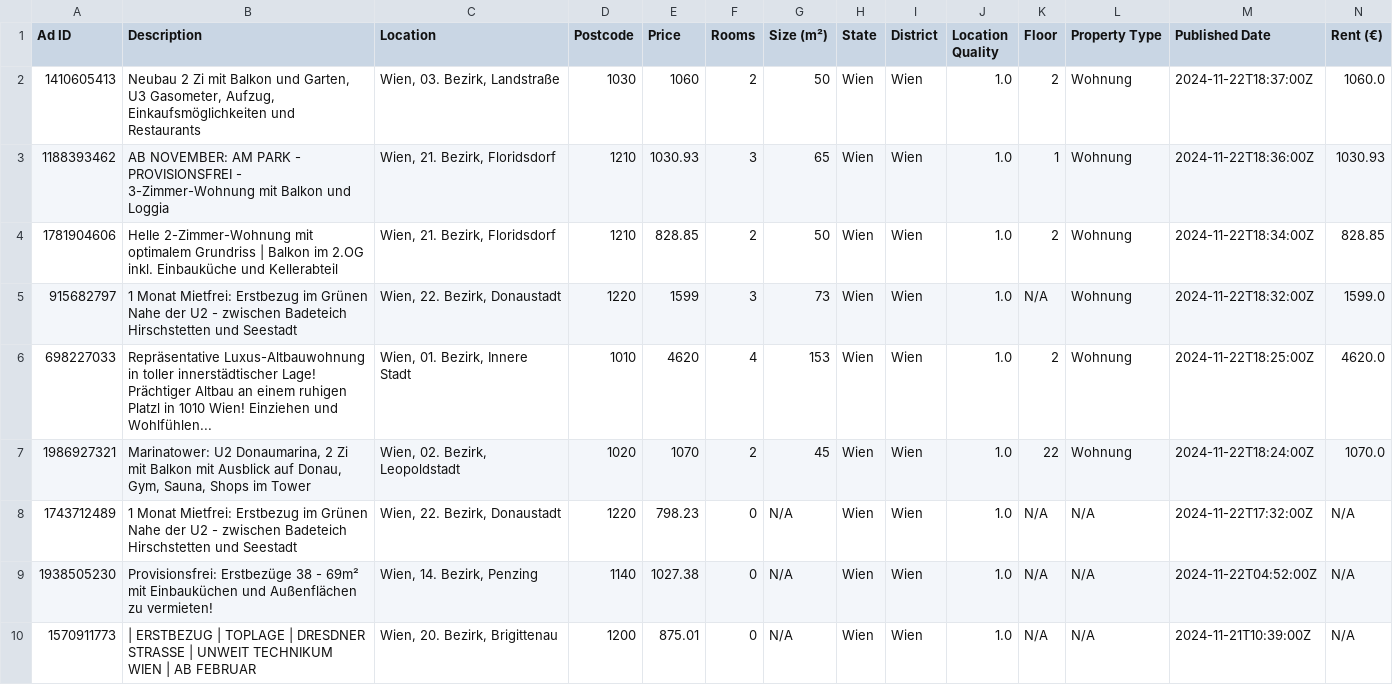
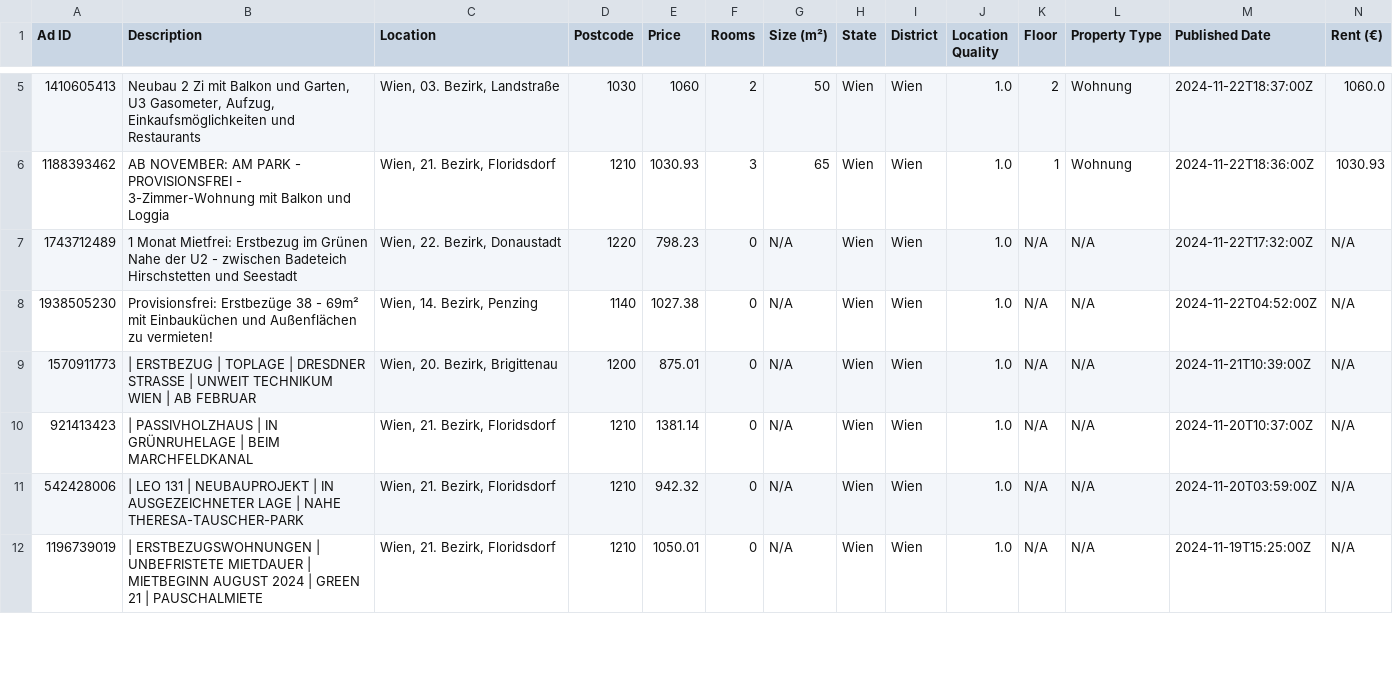
Before and after one commit to nireven/N-renting-in-vienna, a CSV file: listings/rental_data.csv, drawn as a sheet; only a part is shown, gaps mark what is left out; the shorter side is filled out with more unchanged rows; removed rows and columns are numbered as before the commit, all else as after; rows hold the shown columns only; the diff covers the shown part only; the diff names each change by its address in the sheet, - before the commit and + after, or states it on an @@ line.

```diff
--- a/listings/rental_data.csv
+++ b/listings/rental_data.csv
-row 4: 1781904606 | Helle 2-Zimmer-Wohnung mit optimalem Grundriss | Balkon im 2.OG inkl. Einbauküche und Kellerabteil | Wien, 21. Bezirk, Floridsdorf | 1210 | 828.85 | 2 | 50 | Wien | Wien | 1.0 | 2 | Wohnung | 2024-11-22T18:34:00Z | 828.85
-row 5: 915682797 | 1 Monat Mietfrei: Erstbezug im Grünen Nahe der U2 - zwischen Badeteich Hirschstetten und Seestadt | Wien, 22. Bezirk, Donaustadt | 1220 | 1599 | 3 | 73 | Wien | Wien | 1.0 | N/A | Wohnung | 2024-11-22T18:32:00Z | 1599.0
-row 6: 698227033 | Repräsentative Luxus-Altbauwohnung in toller innerstädtischer Lage! Prächtiger Altbau an einem ruhigen Platzl in 1010 Wien! Einziehen und Wohlfühlen... | Wien, 01. Bezirk, Innere Stadt | 1010 | 4620 | 4 | 153 | Wien | Wien | 1.0 | 2 | Wohnung | 2024-11-22T18:25:00Z | 4620.0
-row 7: 1986927321 | Marinatower: U2 Donaumarina, 2 Zi mit Balkon mit Ausblick auf Donau, Gym, Sauna, Shops im Tower | Wien, 02. Bezirk, Leopoldstadt | 1020 | 1070 | 2 | 45 | Wien | Wien | 1.0 | 22 | Wohnung | 2024-11-22T18:24:00Z | 1070.0
```
Also changed, not shown: 4 added rows, 1 removed row and 3 moved rows elsewhere in this file, check_these.csv, 1 other file.
